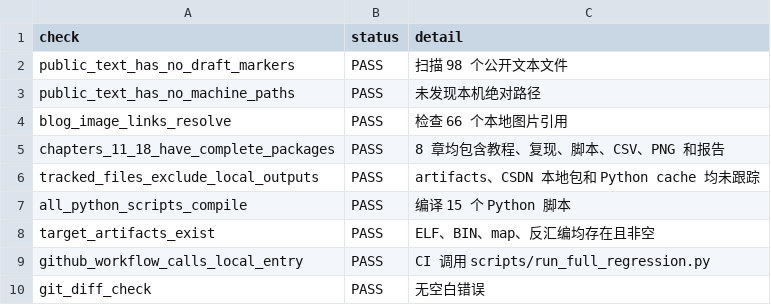
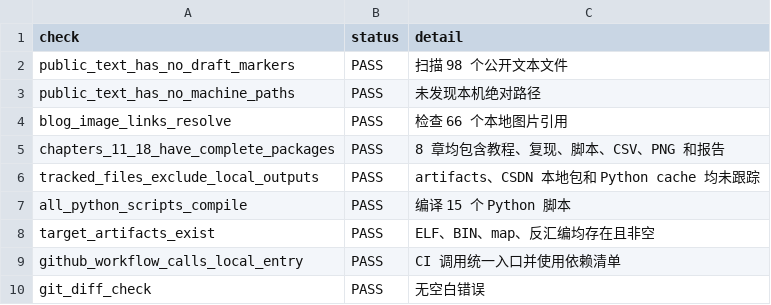
Before and after one commit to Old-Ding/digital-power-buck-sim-lab, a CSV file: waveforms/19-repository-quality.csv, drawn as a sheet.

```diff
--- a/waveforms/19-repository-quality.csv
+++ b/waveforms/19-repository-quality.csv
@@ -8,3 +8,3 @@ all_python_scripts_compile,PASS,编译 15 个 Python 脚本
 target_artifacts_exist,PASS,ELF、BIN、map、反汇编均存在且非空
-github_workflow_calls_local_entry,PASS,CI 调用 scripts/run_full_regression.py
+github_workflow_calls_local_entry,PASS,CI 调用统一入口并使用依赖清单
 git_diff_check,PASS,无空白错误
```
Also changed, not shown: 5 other files.
